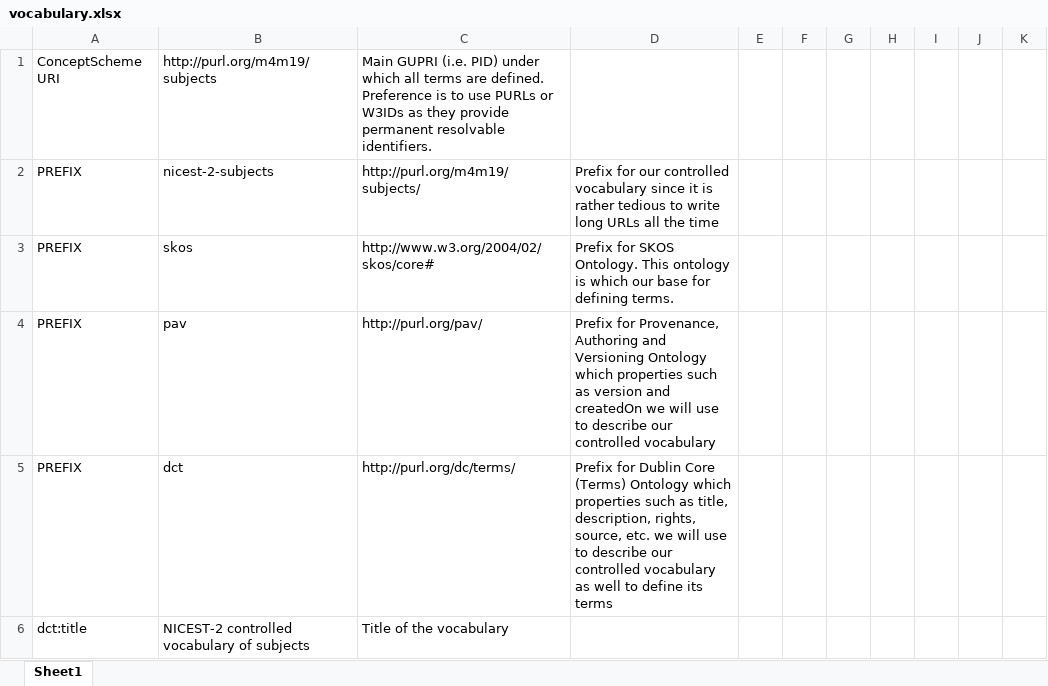
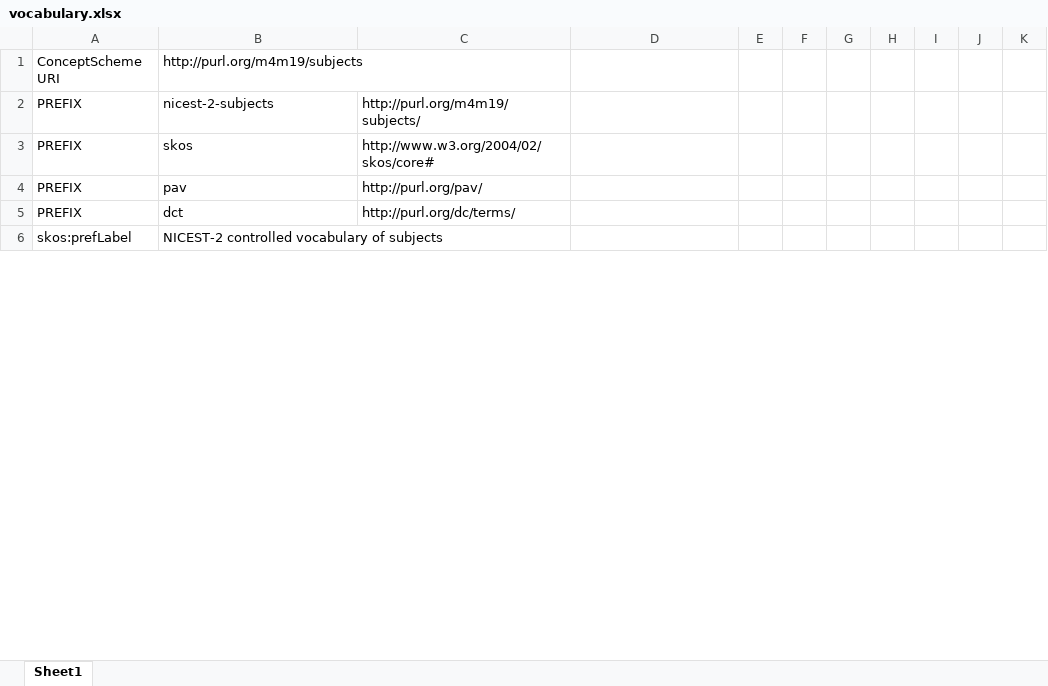
Before and after one commit to fair-data-collective/M4M19-variables-vocabulary, an Excel workbook: vocabulary.xlsx, sheet Sheet1, drawn as a sheet; only a part is shown; values as stored, in another font and other column widths than the file's, no borders; removed rows and columns are numbered as before the commit, all else as after; the diff covers the shown part only; the diff names each change by its address in the sheet, - before the commit and + after, or states it on an @@ line.

```diff
--- a/vocabulary.xlsx (sheet Sheet1)
+++ b/vocabulary.xlsx (sheet Sheet1)
-C1: Main GUPRI (i.e. PID) under which all terms are defined. Preference is to use PURLs or W3IDs as they provide permanent resolvable identifiers.
+C1: (empty)
-D2: Prefix for our controlled vocabulary since it is rather tedious to write long URLs all the time
+D2: (empty)
-D3: Prefix for SKOS Ontology. This ontology is which our base for defining terms.
+D3: (empty)
-D4: Prefix for Provenance, Authoring and Versioning Ontology which properties such as version and createdOn we will use to describe our controlled vocabulary
+D4: (empty)
-D5: Prefix for Dublin Core (Terms) Ontology which properties such as title, description, rights, source, etc. we will use to describe our controlled vocabulary as well to define its terms
+D5: (empty)
-row 6: dct:title | NICEST-2 controlled vocabulary of subjects | Title of the vocabulary
+row 6: skos:prefLabel | NICEST-2 controlled vocabulary of subjects
```
Also changed, not shown: 6 edited cells elsewhere in this sheet, 4 other files.
